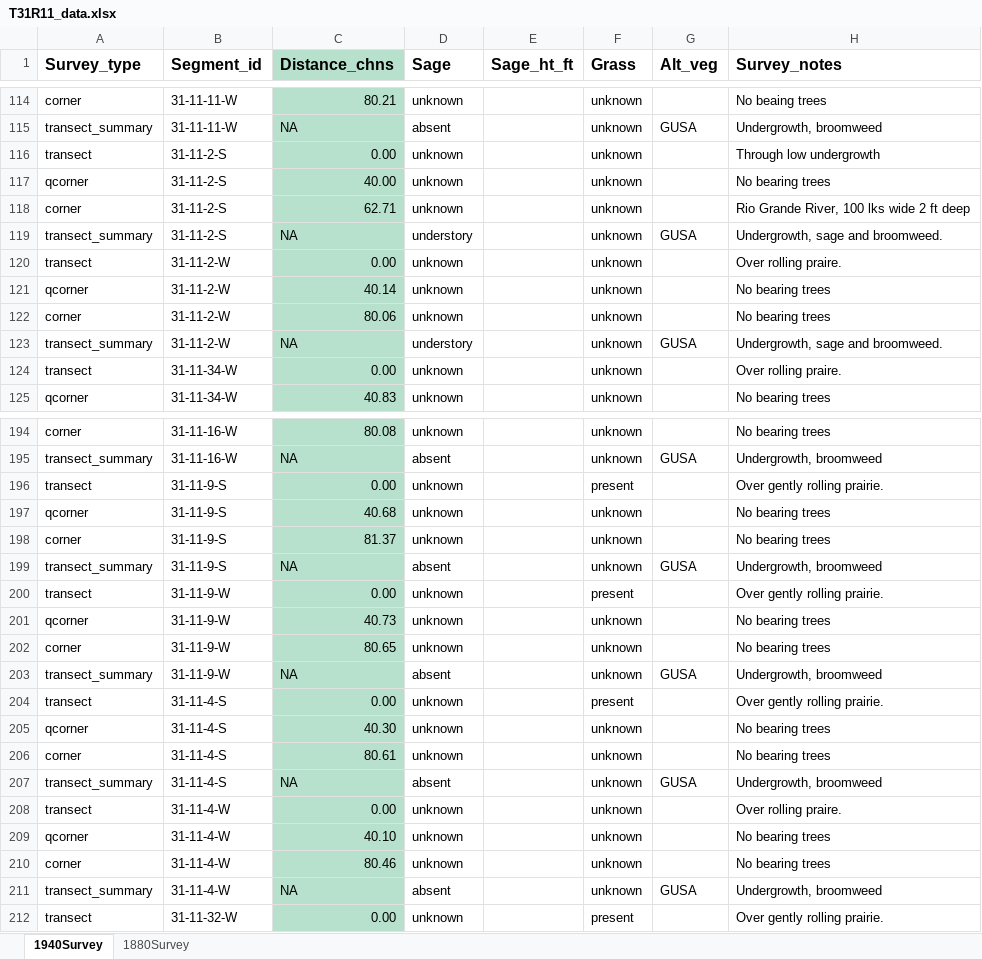
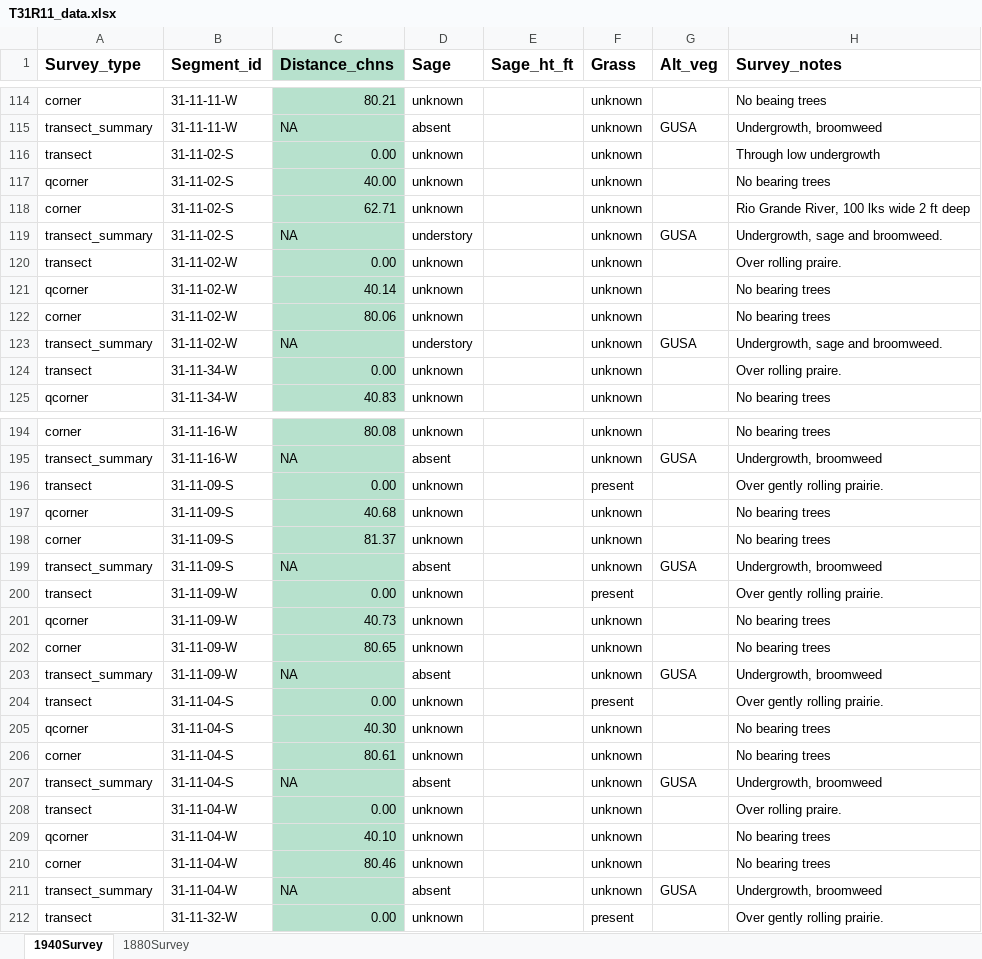
Before and after one commit to stevensjt/Sage_GLO, an Excel workbook: data/T31R11_data.xlsx, sheet 1940Survey, drawn as a sheet; only a part is shown, gaps mark what is left out; values as stored, in another font and other column widths than the file's, no borders; the diff covers the shown part only; the diff names each change by its address in the sheet, - before the commit and + after, or states it on an @@ line.

```diff
--- a/data/T31R11_data.xlsx (sheet 1940Survey)
+++ b/data/T31R11_data.xlsx (sheet 1940Survey)
-B116:B119 (Segment_id): 31-11-2-S
+B116:B119 (Segment_id): 31-11-02-S
-B120:B123 (Segment_id): 31-11-2-W
+B120:B123 (Segment_id): 31-11-02-W
-B196:B199 (Segment_id): 31-11-9-S
+B196:B199 (Segment_id): 31-11-09-S
-B200:B203 (Segment_id): 31-11-9-W
+B200:B203 (Segment_id): 31-11-09-W
-B204:B207 (Segment_id): 31-11-4-S
+B204:B207 (Segment_id): 31-11-04-S
-B208:B211 (Segment_id): 31-11-4-W
+B208:B211 (Segment_id): 31-11-04-W
```
Also changed, not shown: 37 edited cells elsewhere in this sheet, sheet 1880Survey.
